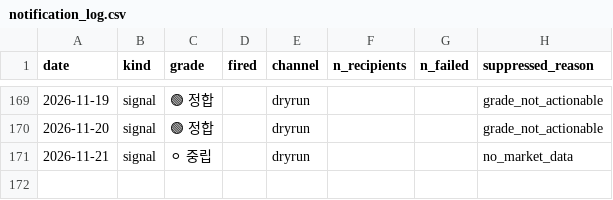
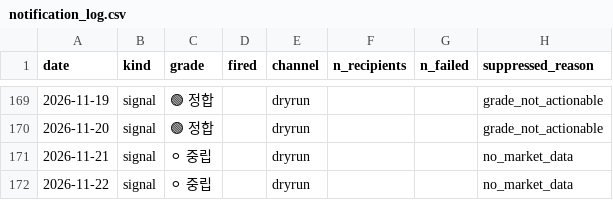
Before and after one commit to 2026-AICP/fomc-sentiment-agents, a CSV file: outputs/notification_log.csv, drawn as a sheet; only a part is shown, gaps mark what is left out.

```diff
--- a/outputs/notification_log.csv
+++ b/outputs/notification_log.csv
@@ -171 +171,2 @@ date,kind,grade,fired,channel,n_recipients,n_failed,suppressed_reason
 2026-11-21,signal,⚪ 중립,,dryrun,,,no_market_data
+2026-11-22,signal,⚪ 중립,,dryrun,,,no_market_data
```
Also changed, not shown: outputs/daily_headline.csv, outputs/daily_signals.csv, 9 other files.
